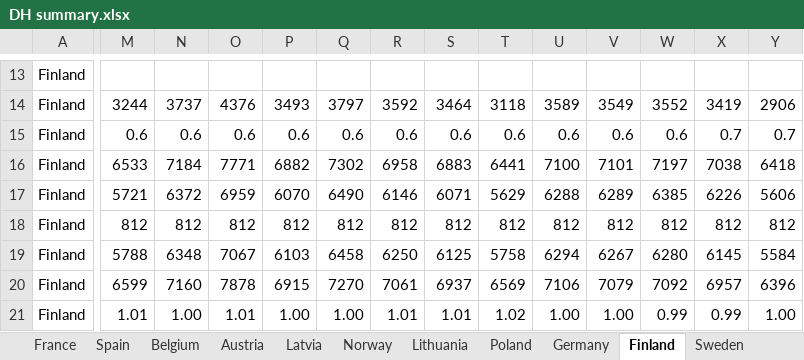
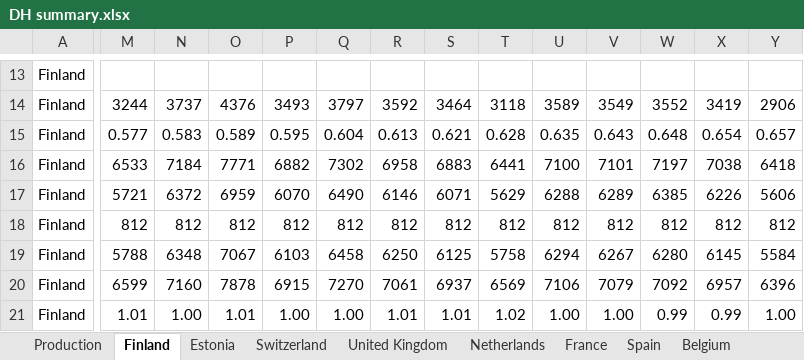
Before and after one commit to vttresearch/north_european_model, an Excel workbook: timeseries/Basic_processing/DH/input/DH summary.xlsx, sheet Finland, drawn as a sheet; only a part is shown, gaps mark what is left out; values as stored, in another font and other column widths than the file's, no borders; the diff names each change by its address in the sheet, - before the commit and + after, or states it on an @@ line.

```diff
--- a/timeseries/Basic_processing/DH/input/DH summary.xlsx (sheet Finland)
+++ b/timeseries/Basic_processing/DH/input/DH summary.xlsx (sheet Finland)
@@ sheet tab order changed: Production | Finland | Estonia | Switzerland | United Kingdom | Netherlands | France | Spain | Belgium @@
-M15: 0.6
+M15: 0.577
-N15: 0.6
+N15: 0.583
-O15: 0.6
+O15: 0.589
-P15: 0.6
+P15: 0.595
-Q15: 0.6
+Q15: 0.604
-R15: 0.6
+R15: 0.613
-S15: 0.6
+S15: 0.621
-T15: 0.6
+T15: 0.628
-U15: 0.6
+U15: 0.635
-V15: 0.6
+V15: 0.643
-W15: 0.6
+W15: 0.648
-X15: 0.7
+X15: 0.654
-Y15: 0.7
+Y15: 0.657
```
Also changed, not shown: sheet Production, sheet Switzerland, sheet United Kingdom, input/capacity/additional-units-chp.xlsx, input/maf2020techdata.xlsx, 2 other files.
